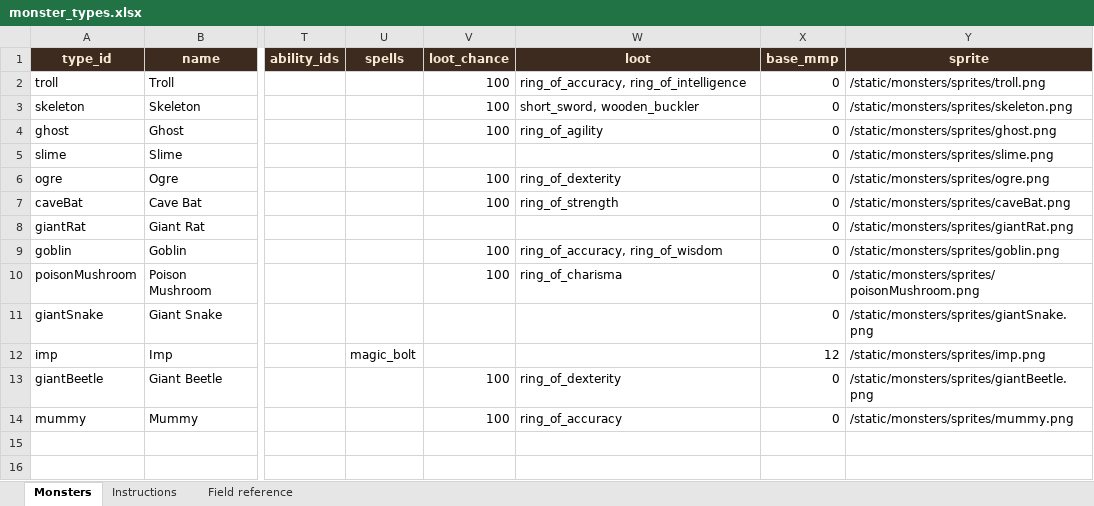
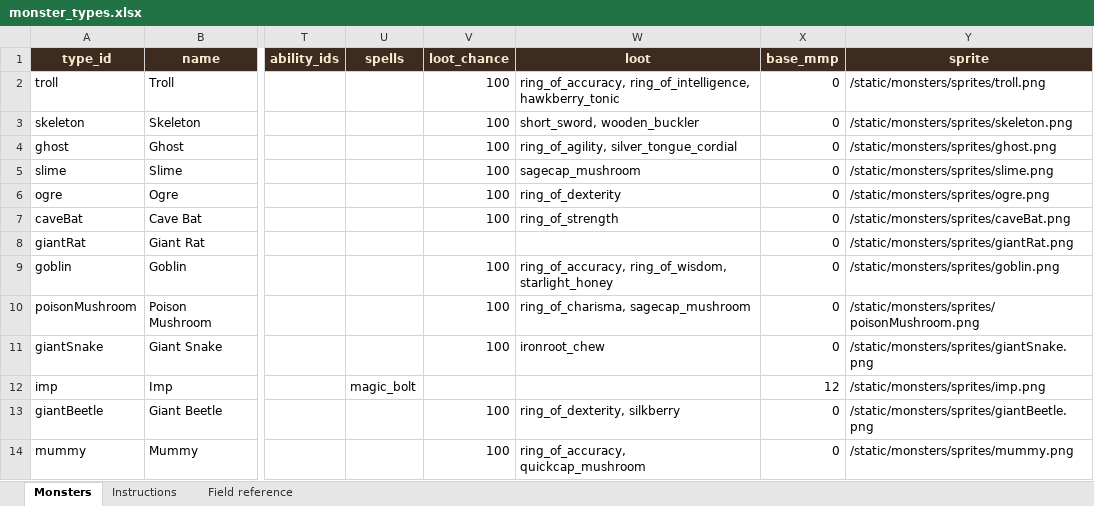
Before and after one commit to basilfish505/dungeon-console, an Excel workbook: monster_types.xlsx, sheet Monsters, drawn as a sheet; only a part is shown, gaps mark what is left out; values as stored, in another font and other column widths than the file's, no borders; the diff names each change by its address in the sheet, - before the commit and + after, or states it on an @@ line.

```diff
--- a/monster_types.xlsx (sheet Monsters)
+++ b/monster_types.xlsx (sheet Monsters)
-W2 (loot): ring_of_accuracy, ring_of_intelligence
+W2 (loot): ring_of_accuracy, ring_of_intelligence, hawkberry_tonic
-W4 (loot): ring_of_agility
+W4 (loot): ring_of_agility, silver_tongue_cordial
-V5 (loot_chance): (empty)
+V5 (loot_chance): 100
-W5 (loot): (empty)
+W5 (loot): sagecap_mushroom
-W9 (loot): ring_of_accuracy, ring_of_wisdom
+W9 (loot): ring_of_accuracy, ring_of_wisdom, starlight_honey
-W10 (loot): ring_of_charisma
+W10 (loot): ring_of_charisma, sagecap_mushroom
-V11 (loot_chance): (empty)
+V11 (loot_chance): 100
-W11 (loot): (empty)
+W11 (loot): ironroot_chew
-W13 (loot): ring_of_dexterity
+W13 (loot): ring_of_dexterity, silkberry
-W14 (loot): ring_of_accuracy
+W14 (loot): ring_of_accuracy, quickcap_mushroom
```
Also changed, not shown: item_types.xlsx, 15 other files.
